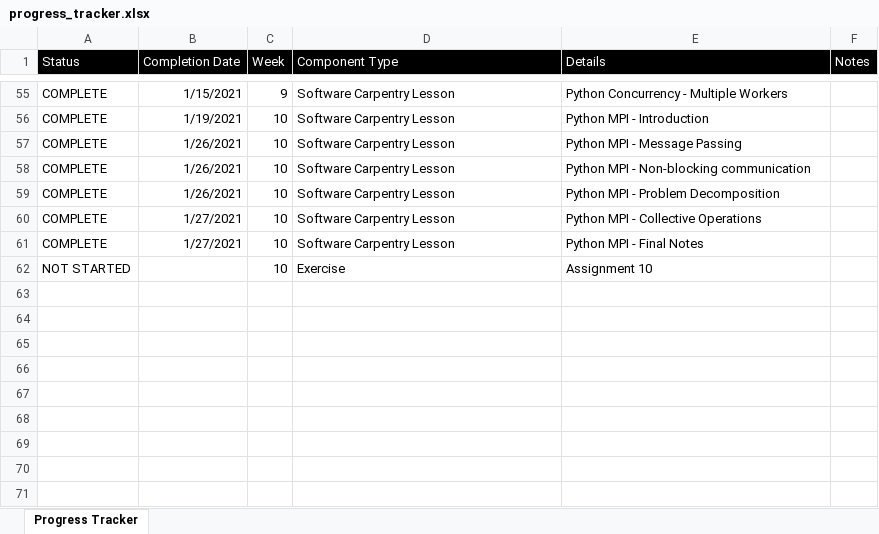
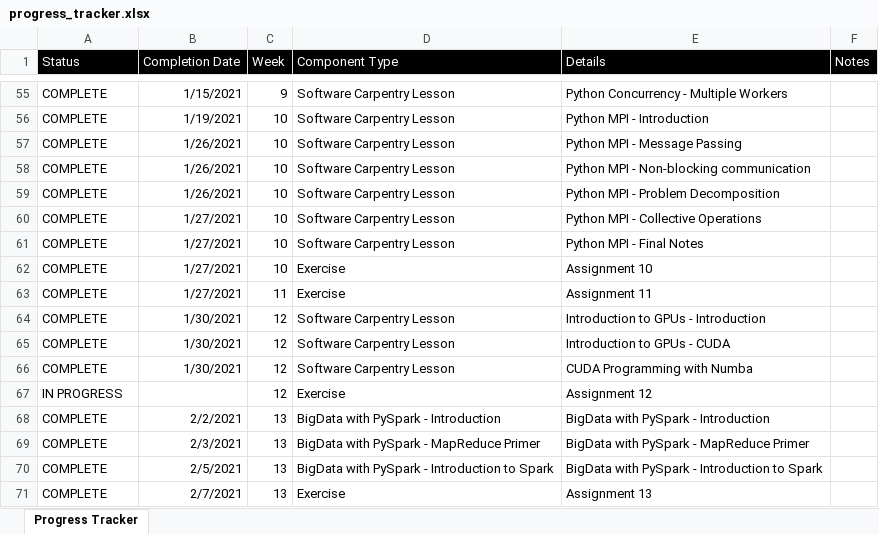
Before and after one commit to leora-dot/advanced_python_nyu_cds, an Excel workbook: progress_tracker.xlsx, sheet Progress Tracker, drawn as a sheet; only a part is shown, gaps mark what is left out; values as stored, in another font and other column widths than the file's, no borders; conditional formats not drawn; the diff names each change by its address in the sheet, - before the commit and + after, or states it on an @@ line.

Commit message:
mission accomplished!

```diff
--- a/progress_tracker.xlsx (sheet Progress Tracker)
+++ b/progress_tracker.xlsx (sheet Progress Tracker)
-A62 (Status): NOT STARTED
+A62 (Status): COMPLETE
-B62 (Completion Date): (empty)
+B62 (Completion Date): 1/27/2021
+row 63: COMPLETE | 1/27/2021 | 11 | Exercise | Assignment 11
+row 64: COMPLETE | 1/30/2021 | 12 | Software Carpentry Lesson | Introduction to GPUs - Introduction
+row 65: COMPLETE | 1/30/2021 | 12 | Software Carpentry Lesson | Introduction to GPUs - CUDA
+row 66: COMPLETE | 1/30/2021 | 12 | Software Carpentry Lesson | CUDA Programming with Numba
+row 67: IN PROGRESS |  | 12 | Exercise | Assignment 12
+row 68: COMPLETE | 2/2/2021 | 13 | BigData with PySpark - Introduction | BigData with PySpark - Introduction
+row 69: COMPLETE | 2/3/2021 | 13 | BigData with PySpark - MapReduce Primer | BigData with PySpark - MapReduce Primer
+row 70: COMPLETE | 2/5/2021 | 13 | BigData with PySpark - Introduction to Spark | BigData with PySpark - Introduction to Spark
+row 71: COMPLETE | 2/7/2021 | 13 | Exercise | Assignment 13
```
